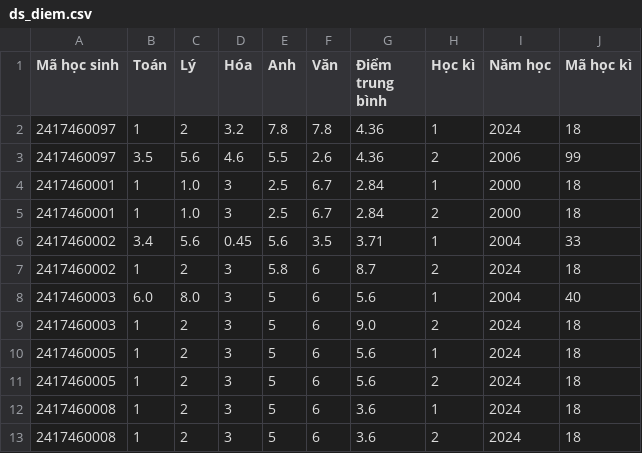
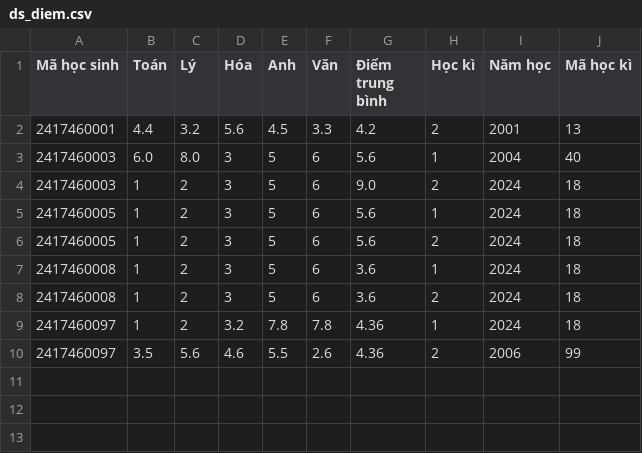
Before and after one commit to NQT2006/NHOM04, a CSV file: csv_file/ds_diem.csv, drawn as a sheet.

```diff
--- a/csv_file/ds_diem.csv
+++ b/csv_file/ds_diem.csv
@@ -1,8 +1,3 @@
 Mã học sinh,Toán,Lý,Hóa,Anh,Văn,Điểm trung bình,Học kì,Năm học,Mã học kì
-2417460097,1,2,3.2,7.8,7.8,4.36,1,2024,18
-2417460097,3.5,5.6,4.6,5.5,2.6,4.36,2,2006,99
-2417460001,1,1.0,3,2.5,6.7,2.84,1,2000,18
-2417460001,1,1.0,3,2.5,6.7,2.84,2,2000,18
-2417460002,3.4,5.6,0.45,5.6,3.5,3.71,1,2004,33
-2417460002,1,2,3,5.8,6,8.7,2,2024,18
+2417460001,4.4,3.2,5.6,4.5,3.3,4.2,2,2001,13
 2417460003,6.0,8.0,3,5,6,5.6,1,2004,40
@@ -13 +8,3 @@ Mã học sinh,Toán,Lý,Hóa,Anh,Văn,Điểm trung bình,Học kì,Năm học,
 2417460008,1,2,3,5,6,3.6,2,2024,18
+2417460097,1,2,3.2,7.8,7.8,4.36,1,2024,18
+2417460097,3.5,5.6,4.6,5.5,2.6,4.36,2,2006,99
```
Also changed, not shown: 8 other files.
